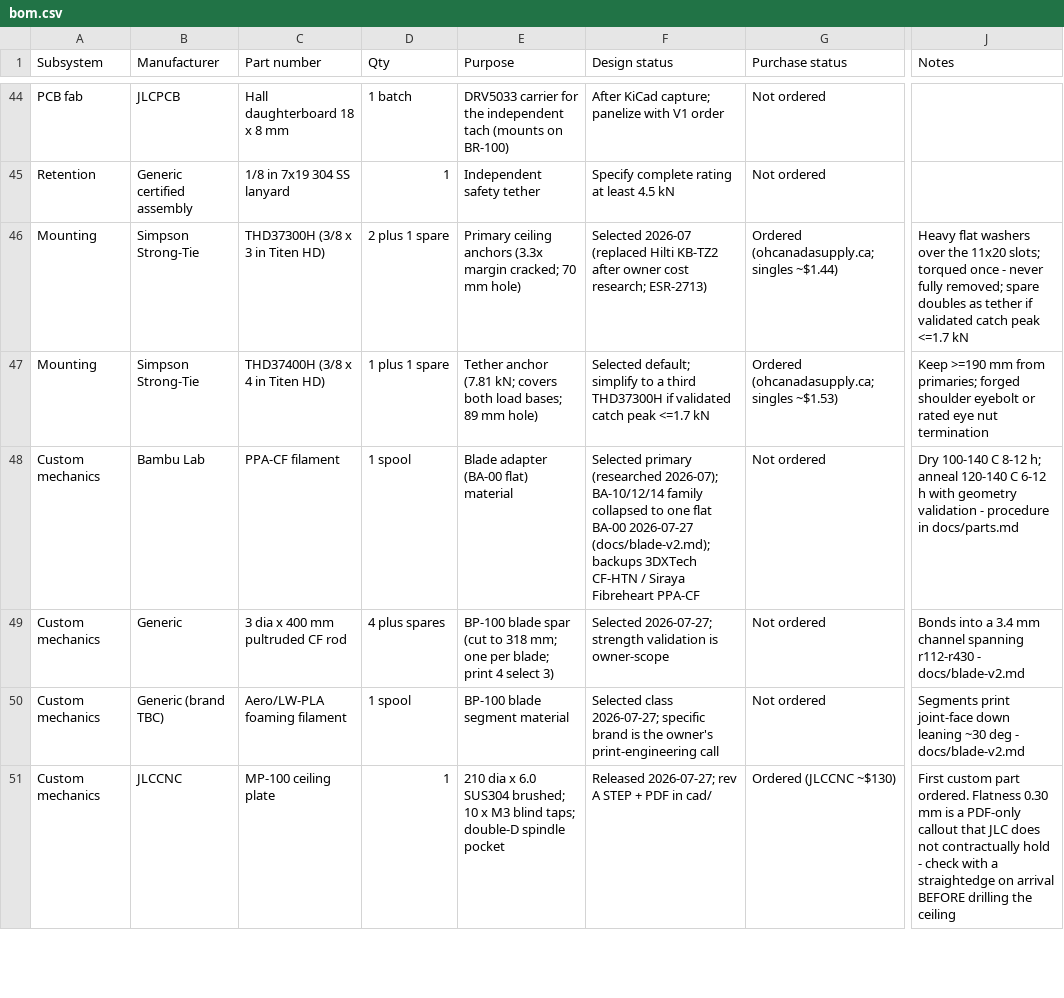
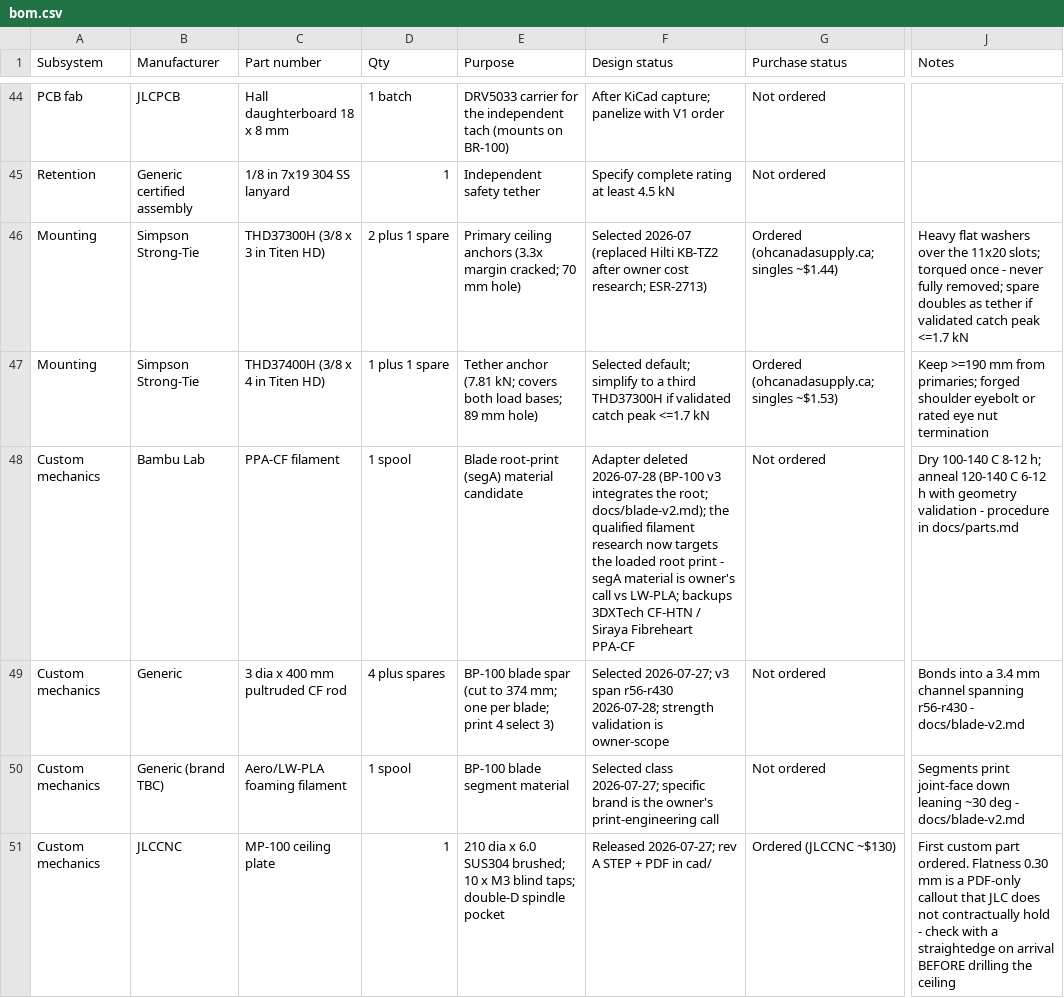
Before and after one commit to micthiesen/stillair, a CSV file: bom/bom.csv, drawn as a sheet; only a part is shown, gaps mark what is left out; the diff covers the shown part only; the diff names each change by its address in the sheet, - before the commit and + after, or states it on an @@ line.

Commit message:
docs: BP-100 v3 — integrated blade root, adapter deleted, 62 mm standoffs
The blade root is now a flat rectangle printed into the blade, bolted
straight to RH-100's stations (M5 into nut pockets in the root; printed
dowel pins engage the hub's existing holes; no balance pocket). BA-00 is
deleted one day after design; its filament research and qualification
program retarget to the blade root print. #standoffLen drops 84 -> 62 so
the raised rotor lands blade-bottom Z149.2 (~11 mm door margin), ceiling
gap 4.68 in, pitch plane Z124.2.

blade-v2.md rewritten clean for v3 (station table r120 start, drooped
tip, guided-loft build sequence). Stack tables, SP-100 bottom end (-76
total), KD/BR numbers, PCB horizontal-only, ENC blade-top constraint,
BOM (rod 374 mm, PPA-CF retarget), and the MEC adapter->root-joint test
rows all swept.

```diff
--- a/bom/bom.csv
+++ b/bom/bom.csv
-E48 (Purpose): Blade adapter (BA-00 flat) material
+E48 (Purpose): Blade root-print (segA) material candidate
-F48 (Design status): Selected primary (researched 2026-07); BA-10/12/14 family collapsed to one flat BA-00 2026-07-27 (docs/blade-v2.md); backups 3DXTech…
+F48 (Design status): Adapter deleted 2026-07-28 (BP-100 v3 integrates the root; docs/blade-v2.md); the qualified filament research now targets the loaded root print - segA material is owner's call vs LW-PLA; backups 3DXTech…
-E49 (Purpose): …(cut to 318 mm; one…
+E49 (Purpose): …(cut to 374 mm; one…
-F49 (Design status): Selected 2026-07-27; strength validation…
+F49 (Design status): Selected 2026-07-27; v3 span r56-r430 2026-07-28; strength validation…
-J49 (Notes): …channel spanning r112-r430 - docs/blade-v2.md
+J49 (Notes): …channel spanning r56-r430 - docs/blade-v2.md
```
Also changed, not shown: 3 edited cells elsewhere in this file, testing/test-matrix.csv, 7 other files.
